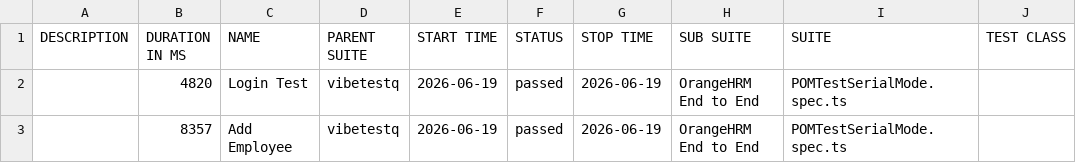
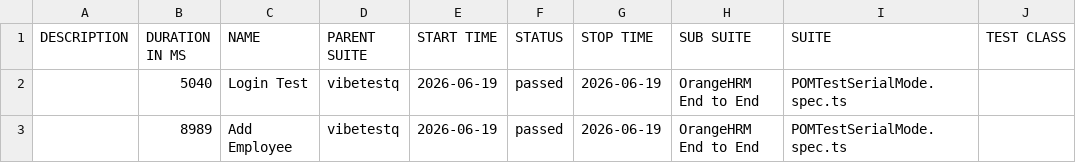
Before and after one commit to sureagar/desktop-tutorial, a CSV file: allure/data/suites.csv, drawn as a sheet; only a part is shown; the diff names each change by its address in the sheet, - before the commit and + after, or states it on an @@ line.

Commit message:
Allure report — run 5 71f82eceb3df4a97c368eafba2c7a93c6bdad4db

```diff
--- a/allure/data/suites.csv
+++ b/allure/data/suites.csv
-B2 (DURATION IN MS): 4820
+B2 (DURATION IN MS): 5040
-B3 (DURATION IN MS): 8357
+B3 (DURATION IN MS): 8989
```
Also changed, not shown: 25 other files.
